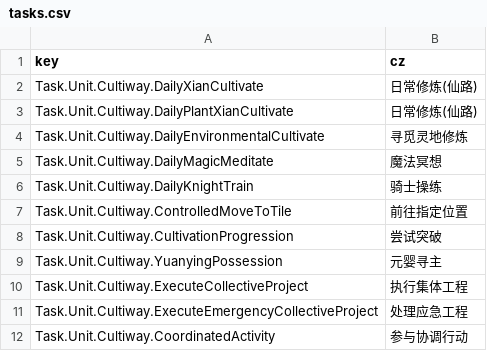
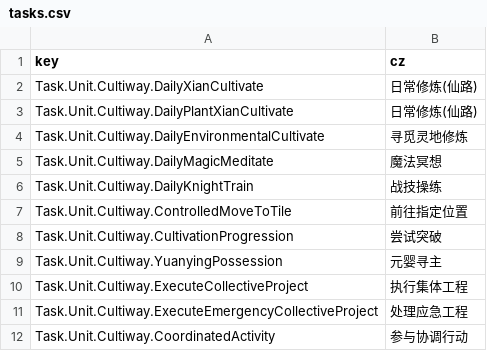
Before and after one commit to inmny/Cultiway-Reborn, a CSV file: Locales/tasks.csv, drawn as a sheet; only a part is shown.

```diff
--- a/Locales/tasks.csv
+++ b/Locales/tasks.csv
@@ -5,3 +5,3 @@ Task.Unit.Cultiway.DailyEnvironmentalCultivate,寻觅灵地修炼
 Task.Unit.Cultiway.DailyMagicMeditate,魔法冥想
-Task.Unit.Cultiway.DailyKnightTrain,骑士操练
+Task.Unit.Cultiway.DailyKnightTrain,战技操练
 Task.Unit.Cultiway.ControlledMoveToTile,前往指定位置
```
Also changed, not shown: Locales/controlled_tasks.csv, 17 other files.
